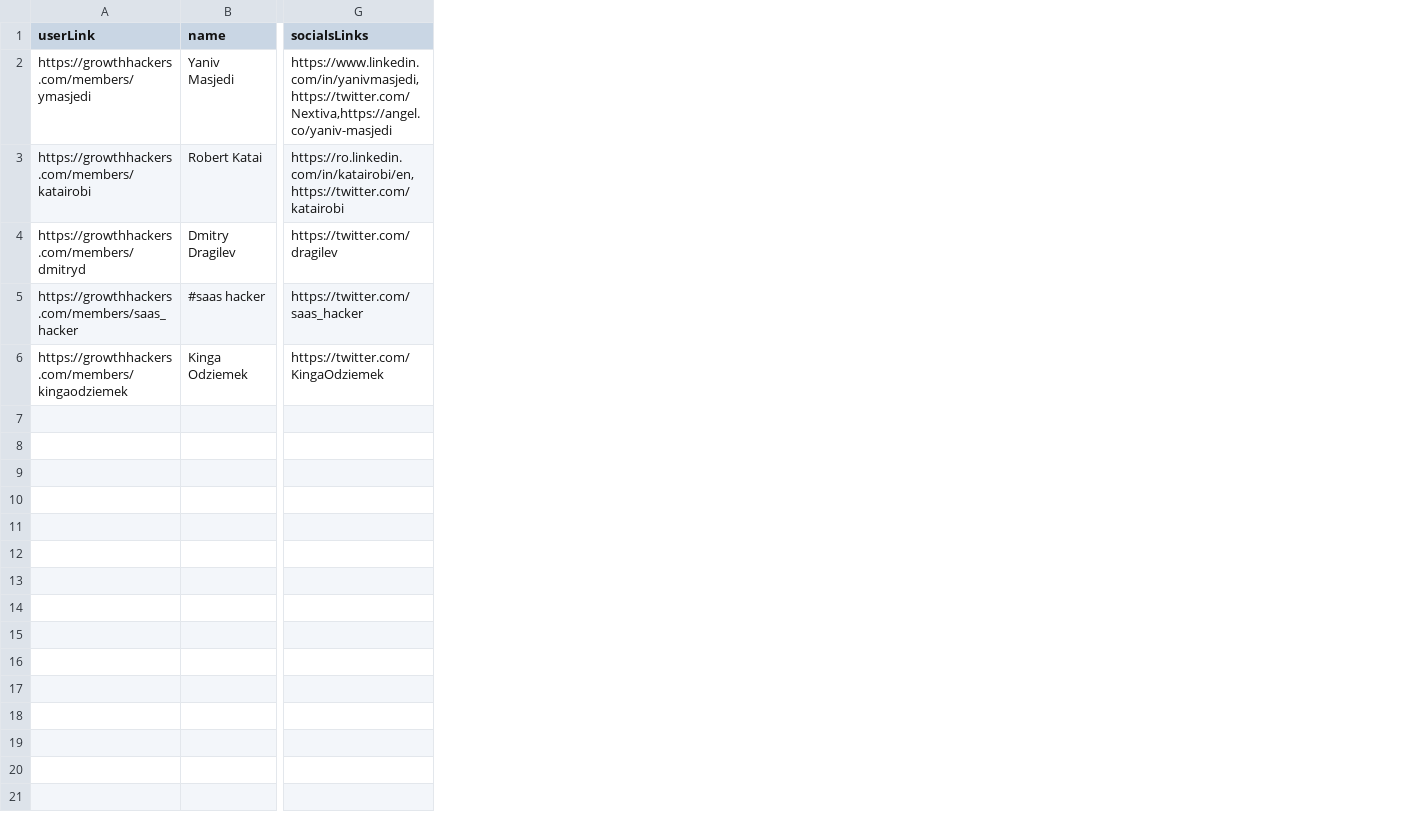
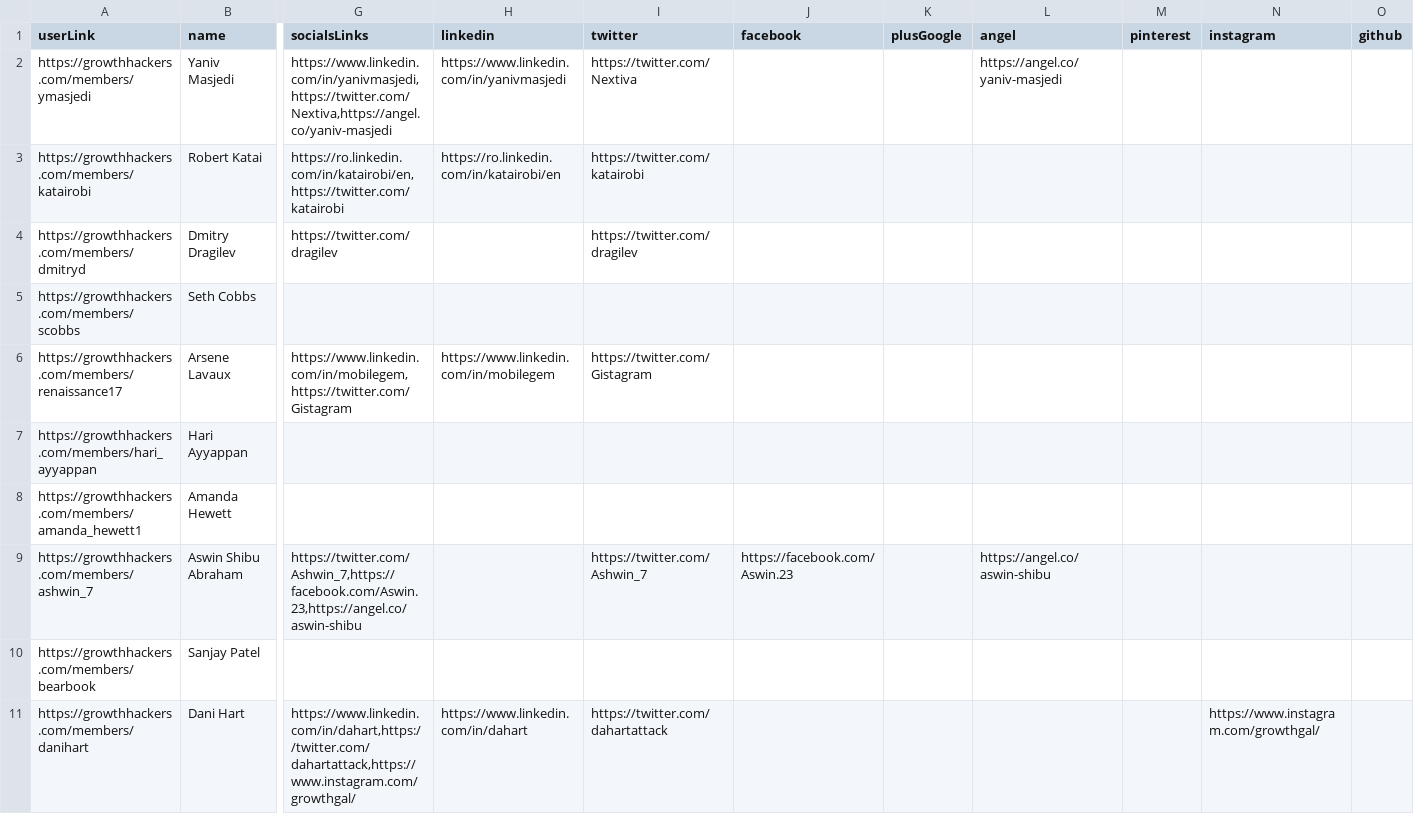
Before and after one commit to AleksandrKu/Parser_Dan, a CSV file: files/users.csv, drawn as a sheet; only a part is shown, gaps mark what is left out; removed rows and columns are numbered as before the commit, all else as after; rows hold the shown columns only; the diff names each change by its address in the sheet, - before the commit and + after, or states it on an @@ line.

Commit message:
add social links

```diff
--- a/files/users.csv
+++ b/files/users.csv
+column H (linkedin), rows 2-3: https://www.linkedin.com/in/yanivmasjedi | https://ro.linkedin.com/in/katairobi/en
+column I (twitter), rows 2-4: https://twitter.com/Nextiva | https://twitter.com/katairobi | https://twitter.com/dragilev
+column J (facebook), empty
+column K (plusGoogle), empty
+column L (angel), row 2: https://angel.co/yaniv-masjedi
+column M (pinterest), empty
+column N (instagram), empty
+column O (github), empty
-row 5: https://growthhackers.com/members/saas_hacker | #saas hacker | https://twitter.com/saas_hacker
-row 6: https://growthhackers.com/members/kingaodziemek | Kinga Odziemek | https://twitter.com/KingaOdziemek
+row 5: https://growthhackers.com/members/scobbs | Seth Cobbs
+row 6: https://growthhackers.com/members/renaissance17 | Arsene Lavaux | https://www.linkedin.com/in/mobilegem,https://twitter.com/Gistagram | https://www.linkedin.com/in/mobilegem | https://twitter.com/Gistagram
+row 7: https://growthhackers.com/members/hari_ayyappan | Hari Ayyappan
+row 8: https://growthhackers.com/members/amanda_hewett1 | Amanda Hewett
+row 9: https://growthhackers.com/members/ashwin_7 | Aswin Shibu Abraham | https://twitter.com/Ashwin_7,https://facebook.com/Aswin.23,https://angel.co/aswin-shibu |  | https://twitter.com/Ashwin_7 | https://facebook.com/Aswin.23 |  | https://angel.co/aswin-shibu
+row 10: https://growthhackers.com/members/bearbook | Sanjay Patel
+row 11: https://growthhackers.com/members/danihart | Dani Hart | https://www.linkedin.com/in/dahart,https://twitter.com/dahartattack,https://www.instagram.com/growthgal/ | https://www.linkedin.com/in/dahart | https://twitter.com/dahartattack |  |  |  |  | https://www.instagram.com/growthgal/
```
Also changed, not shown: 3 other files.
